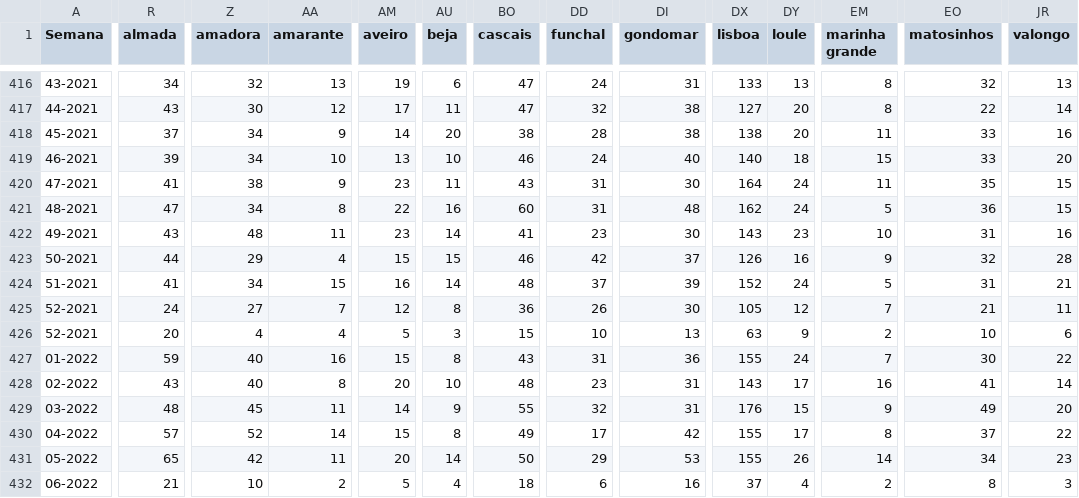
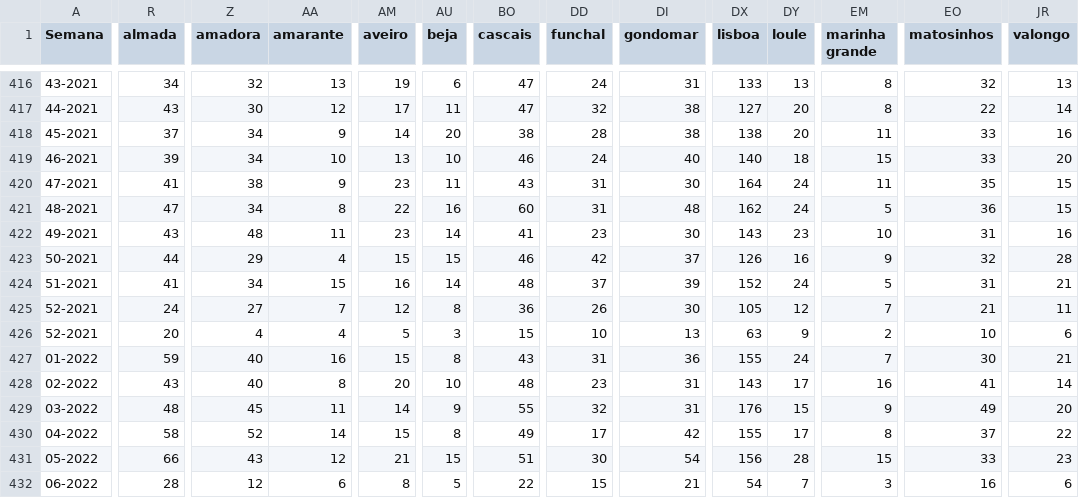
Before and after one commit to dssg-pt/dados-SICOeVM, a CSV file: mortalidade_concelhos.csv, drawn as a sheet; only a part is shown, gaps mark what is left out; the diff covers the shown part only; the diff names each change by its address in the sheet, - before the commit and + after, or states it on an @@ line.

```diff
--- a/mortalidade_concelhos.csv
+++ b/mortalidade_concelhos.csv
-JR427 (valongo): 22
+JR427 (valongo): 21
-R430 (almada): 57
+R430 (almada): 58
-R431 (almada): 65
+R431 (almada): 66
-Z431 (amadora): 42
+Z431 (amadora): 43
-AA431 (amarante): 11
+AA431 (amarante): 12
-AM431 (aveiro): 20
+AM431 (aveiro): 21
-AU431 (beja): 14
+AU431 (beja): 15
-BO431 (cascais): 50
+BO431 (cascais): 51
-DD431 (funchal): 29
+DD431 (funchal): 30
-DI431 (gondomar): 53
+DI431 (gondomar): 54
-DX431 (lisboa): 155
+DX431 (lisboa): 156
-DY431 (loule): 26
+DY431 (loule): 28
-EM431 (marinha grande): 14
+EM431 (marinha grande): 15
-EO431 (matosinhos): 34
+EO431 (matosinhos): 33
-R432 (almada): 21
+R432 (almada): 28
-Z432 (amadora): 10
+Z432 (amadora): 12
-AA432 (amarante): 2
+AA432 (amarante): 6
-AM432 (aveiro): 5
+AM432 (aveiro): 8
-AU432 (beja): 4
+AU432 (beja): 5
-BO432 (cascais): 18
+BO432 (cascais): 22
-DD432 (funchal): 6
+DD432 (funchal): 15
-DI432 (gondomar): 16
+DI432 (gondomar): 21
-DX432 (lisboa): 37
+DX432 (lisboa): 54
-DY432 (loule): 4
+DY432 (loule): 7
-EM432 (marinha grande): 2
+EM432 (marinha grande): 3
-EO432 (matosinhos): 8
+EO432 (matosinhos): 16
-JR432 (valongo): 3
+JR432 (valongo): 6
```
Also changed, not shown: 163 edited cells elsewhere in this file, 3 other files.
